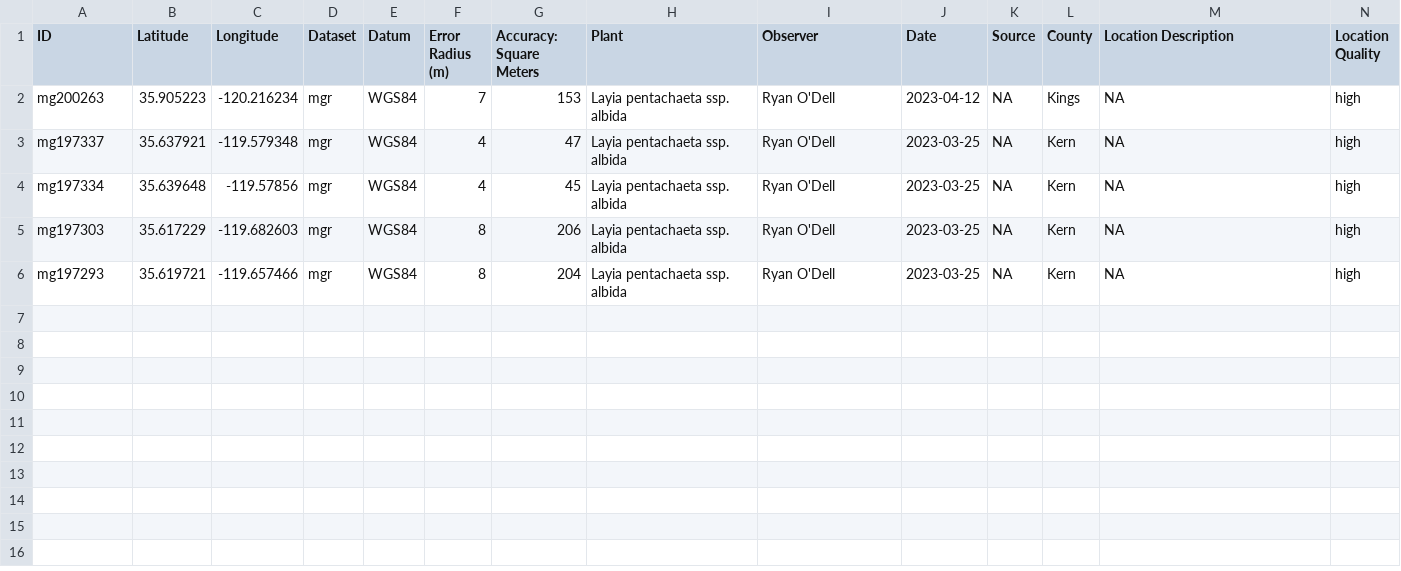
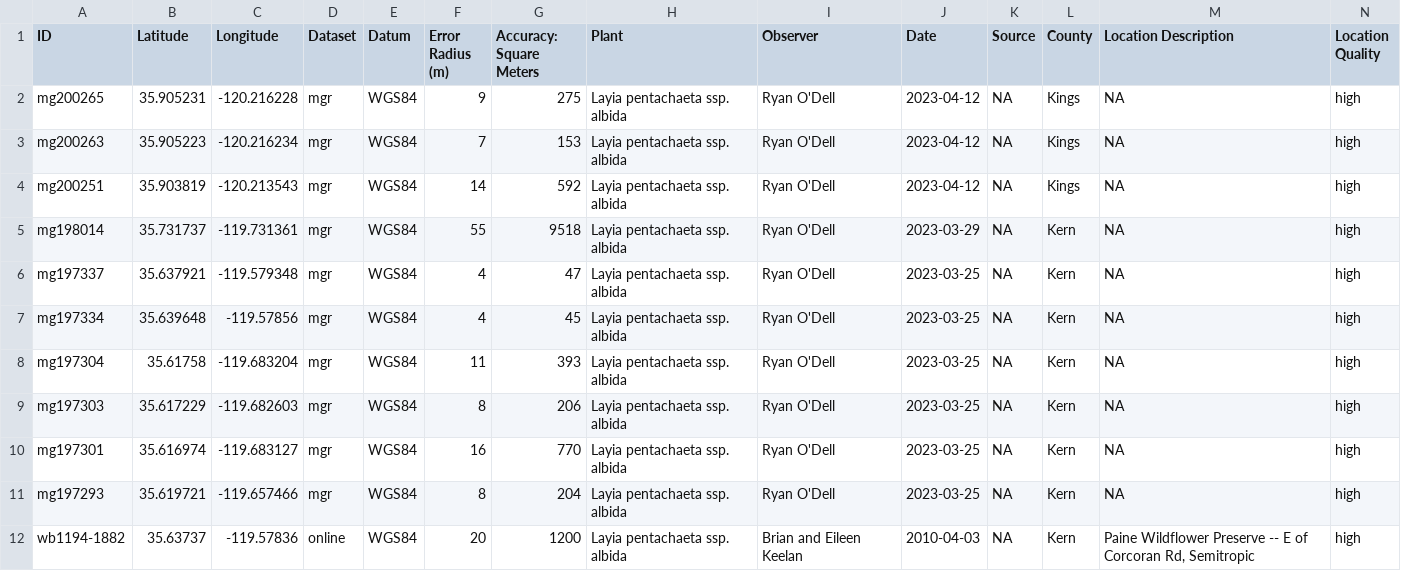
Before and after one commit to n-mcmanus/sdm_natives_ERI, a CSV file: data/occ/calflora/l_pentachaeta_calflora_lowFilter.csv, drawn as a sheet; only a part is shown; rows hold the shown columns only; the diff names each change by its address in the sheet, - before the commit and + after, or states it on an @@ line.

```diff
--- a/data/occ/calflora/l_pentachaeta_calflora_lowFilter.csv
+++ b/data/occ/calflora/l_pentachaeta_calflora_lowFilter.csv
+row 2: mg200265 | 35.905231 | -120.216228 | mgr | WGS84 | 9 | 275 | Layia pentachaeta ssp. albida | Ryan O'Dell | 2023-04-12 | NA | Kings | NA | high
+row 4: mg200251 | 35.903819 | -120.213543 | mgr | WGS84 | 14 | 592 | Layia pentachaeta ssp. albida | Ryan O'Dell | 2023-04-12 | NA | Kings | NA | high
+row 5: mg198014 | 35.731737 | -119.731361 | mgr | WGS84 | 55 | 9518 | Layia pentachaeta ssp. albida | Ryan O'Dell | 2023-03-29 | NA | Kern | NA | high
+row 8: mg197304 | 35.61758 | -119.683204 | mgr | WGS84 | 11 | 393 | Layia pentachaeta ssp. albida | Ryan O'Dell | 2023-03-25 | NA | Kern | NA | high
+row 10: mg197301 | 35.616974 | -119.683127 | mgr | WGS84 | 16 | 770 | Layia pentachaeta ssp. albida | Ryan O'Dell | 2023-03-25 | NA | Kern | NA | high
+row 12: wb1194-1882 | 35.63737 | -119.57836 | online | WGS84 | 20 | 1200 | Layia pentachaeta ssp. albida | Brian and Eileen Keelan | 2010-04-03 | NA | Kern | Paine Wildflower Preserve -- E of Corcoran Rd, Semitropic | high
```
Also changed, not shown: data/occ/combined_spp_occ/a_menziesii_lowFilter.csv, data/occ/combined_spp_occ/a_polycarpa_lowFilter.csv, 11 other files.
